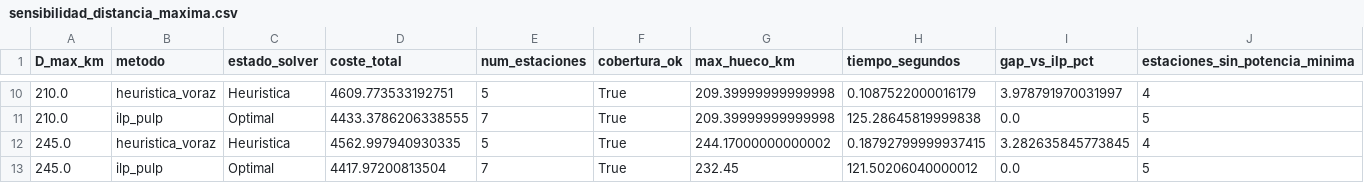
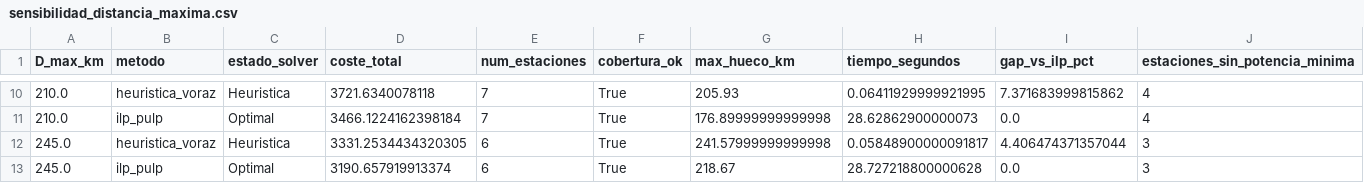
Before and after one commit to mbatla00/Electrolineras_A2, a CSV file: output/sensibilidad_distancia_maxima.csv, drawn as a sheet; only a part is shown, gaps mark what is left out; the diff covers the shown part only; the diff names each change by its address in the sheet, - before the commit and + after, or states it on an @@ line.

```diff
--- a/output/sensibilidad_distancia_maxima.csv
+++ b/output/sensibilidad_distancia_maxima.csv
-D10 (coste_total): 4609.773533192751
+D10 (coste_total): 3721.6340078118
-E10 (num_estaciones): 5
+E10 (num_estaciones): 7
-G10 (max_hueco_km): 209.39999999999998
+G10 (max_hueco_km): 205.93
-H10 (tiempo_segundos): 0.1087522000016179
+H10 (tiempo_segundos): 0.06411929999921995
-I10 (gap_vs_ilp_pct): 3.978791970031997
+I10 (gap_vs_ilp_pct): 7.371683999815862
-D11 (coste_total): 4433.3786206338555
+D11 (coste_total): 3466.1224162398184
-G11 (max_hueco_km): 209.39999999999998
+G11 (max_hueco_km): 176.89999999999998
-H11 (tiempo_segundos): 125.28645819999838
+H11 (tiempo_segundos): 28.62862900000073
-J11 (estaciones_sin_potencia_minima): 5
+J11 (estaciones_sin_potencia_minima): 4
-D12 (coste_total): 4562.997940930335
+D12 (coste_total): 3331.2534434320305
-E12 (num_estaciones): 5
+E12 (num_estaciones): 6
-G12 (max_hueco_km): 244.17000000000002
+G12 (max_hueco_km): 241.57999999999998
-H12 (tiempo_segundos): 0.18792799999937415
+H12 (tiempo_segundos): 0.05848900000091817
-I12 (gap_vs_ilp_pct): 3.282635845773845
+I12 (gap_vs_ilp_pct): 4.406474371357044
-J12 (estaciones_sin_potencia_minima): 4
+J12 (estaciones_sin_potencia_minima): 3
-D13 (coste_total): 4417.97200813504
+D13 (coste_total): 3190.657919913374
-E13 (num_estaciones): 7
+E13 (num_estaciones): 6
-G13 (max_hueco_km): 232.45
+G13 (max_hueco_km): 218.67
-H13 (tiempo_segundos): 121.50206040000012
+H13 (tiempo_segundos): 28.727218800000628
-J13 (estaciones_sin_potencia_minima): 5
+J13 (estaciones_sin_potencia_minima): 3
```
Also changed, not shown: 36 edited cells elsewhere in this file, output/asignacion_heuristica_a2.csv, output/comparacion_resultados_a2.csv, 13 other files.
